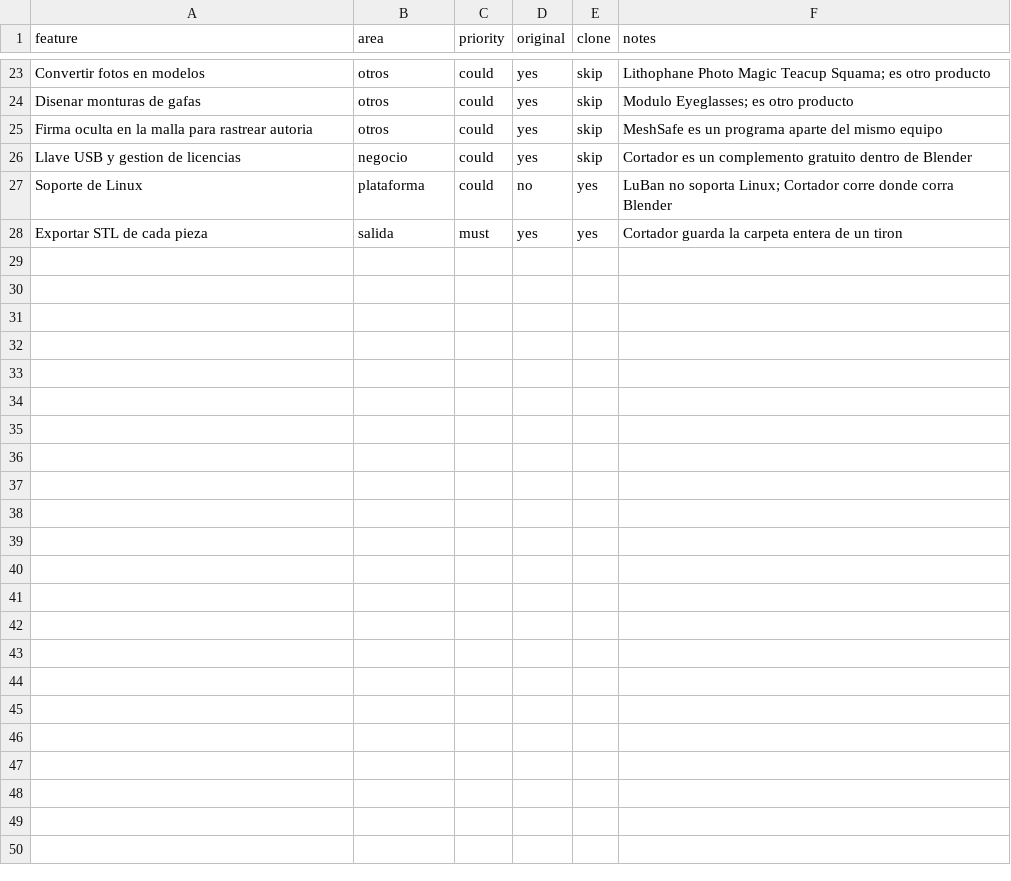
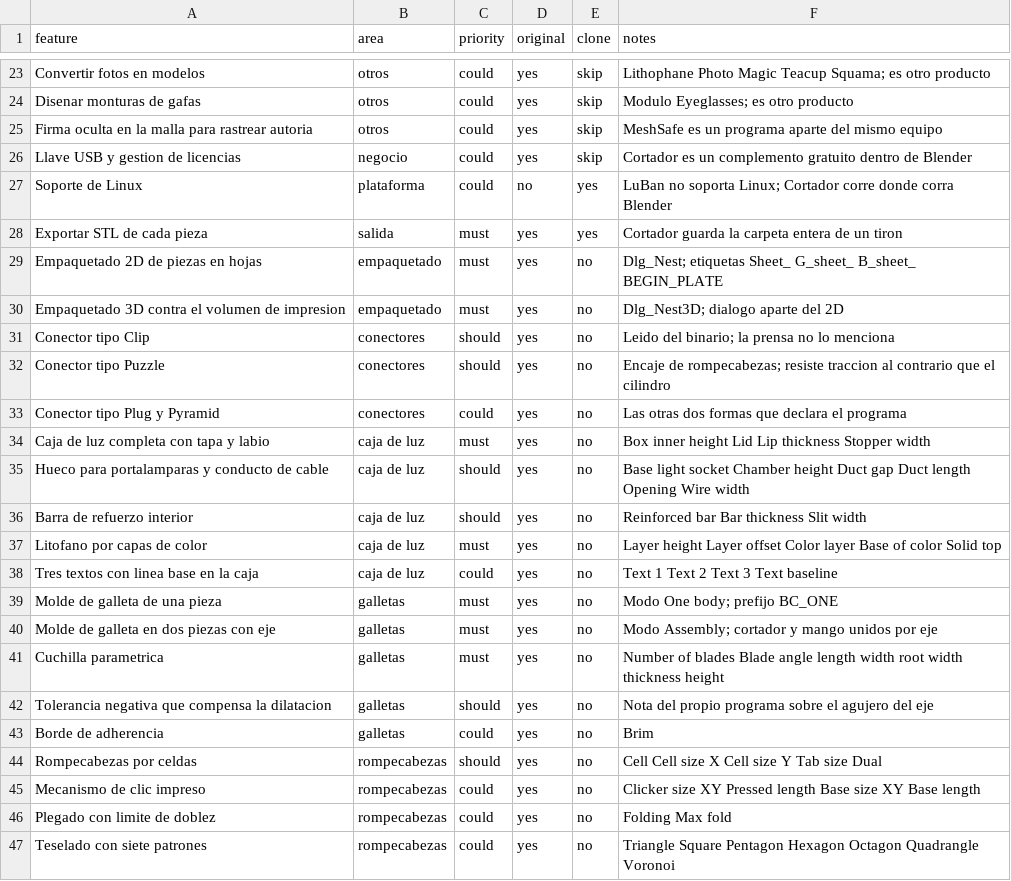
Before and after one commit to Brumet/Cortador, a CSV file: replica/features.csv, drawn as a sheet; only a part is shown, gaps mark what is left out; the diff names each change by its address in the sheet, - before the commit and + after, or states it on an @@ line.

```diff
--- a/replica/features.csv
+++ b/replica/features.csv
+row 29: Empaquetado 2D de piezas en hojas | empaquetado | must | yes | no | Dlg_Nest; etiquetas Sheet_ G_sheet_ B_sheet_ BEGIN_PLATE
+row 30: Empaquetado 3D contra el volumen de impresion | empaquetado | must | yes | no | Dlg_Nest3D; dialogo aparte del 2D
+row 31: Conector tipo Clip | conectores | should | yes | no | Leido del binario; la prensa no lo menciona
+row 32: Conector tipo Puzzle | conectores | should | yes | no | Encaje de rompecabezas; resiste traccion al contrario que el cilindro
+row 33: Conector tipo Plug y Pyramid | conectores | could | yes | no | Las otras dos formas que declara el programa
+row 34: Caja de luz completa con tapa y labio | caja de luz | must | yes | no | Box inner height Lid Lip thickness Stopper width
+row 35: Hueco para portalamparas y conducto de cable | caja de luz | should | yes | no | Base light socket Chamber height Duct gap Duct length Opening Wire width
+row 36: Barra de refuerzo interior | caja de luz | should | yes | no | Reinforced bar Bar thickness Slit width
+row 37: Litofano por capas de color | caja de luz | must | yes | no | Layer height Layer offset Color layer Base of color Solid top
+row 38: Tres textos con linea base en la caja | caja de luz | could | yes | no | Text 1 Text 2 Text 3 Text baseline
+row 39: Molde de galleta de una pieza | galletas | must | yes | no | Modo One body; prefijo BC_ONE
+row 40: Molde de galleta en dos piezas con eje | galletas | must | yes | no | Modo Assembly; cortador y mango unidos por eje
+row 41: Cuchilla parametrica | galletas | must | yes | no | Number of blades Blade angle length width root width thickness height
+row 42: Tolerancia negativa que compensa la dilatacion | galletas | should | yes | no | Nota del propio programa sobre el agujero del eje
+row 43: Borde de adherencia | galletas | could | yes | no | Brim
+row 44: Rompecabezas por celdas | rompecabezas | should | yes | no | Cell Cell size X Cell size Y Tab size Dual
+row 45: Mecanismo de clic impreso | rompecabezas | could | yes | no | Clicker size XY Pressed length Base size XY Base length
+row 46: Plegado con limite de doblez | rompecabezas | could | yes | no | Folding Max fold
+row 47: Teselado con siete patrones | rompecabezas | could | yes | no | Triangle Square Pentagon Hexagon Octagon Quadrangle Voronoi
```
Also changed, not shown: 2 other files.
